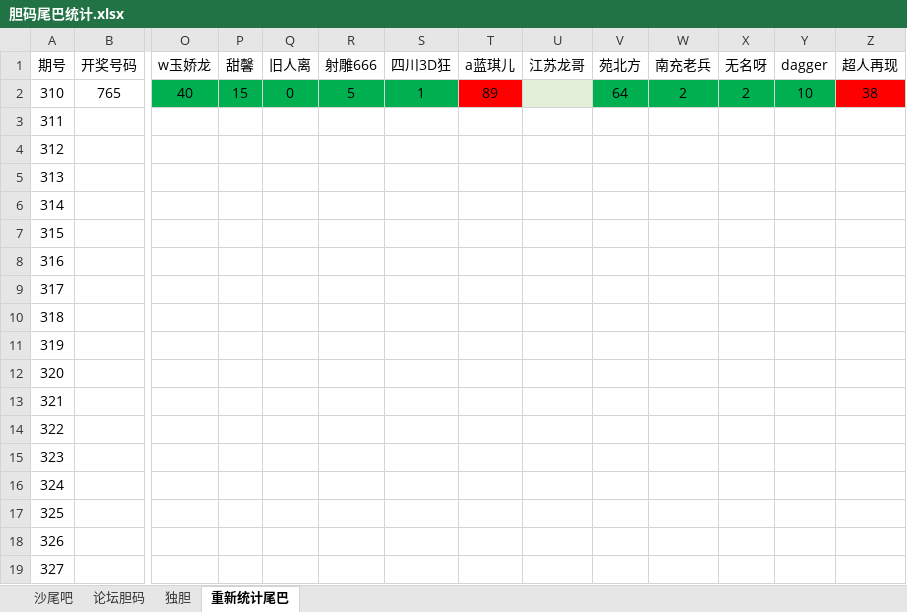
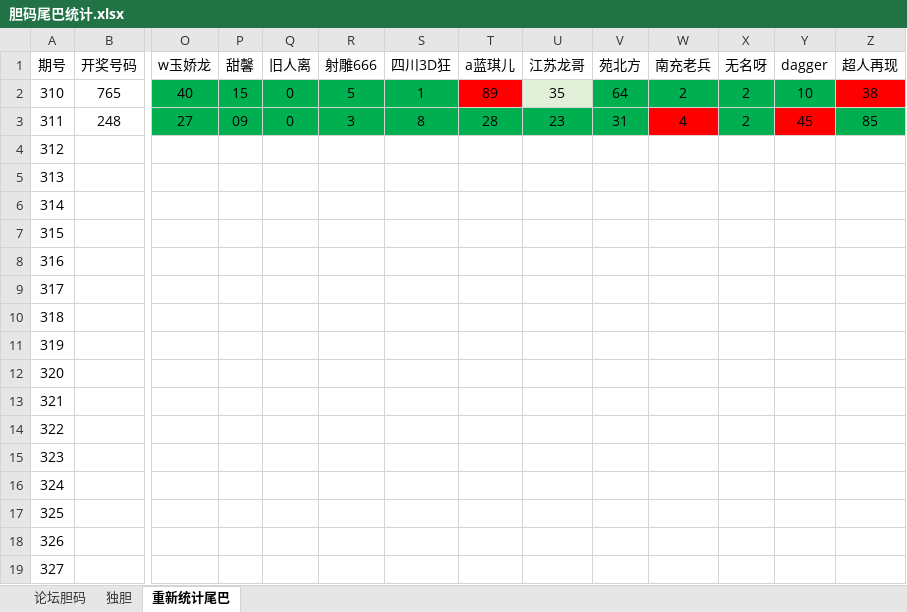
Before and after one commit to huahua495/MyLottery, an Excel workbook: app/src/main/java/com/renfei/mylottery/file/胆码尾巴统计.xlsx, sheet 重新统计尾巴, drawn as a sheet; only a part is shown, gaps mark what is left out; values as stored, in another font and other column widths than the file's, no borders; removed rows and columns are numbered as before the commit, all else as after; rows hold the shown columns only; the diff names each change by its address in the sheet, - before the commit and + after, or states it on an @@ line.

```diff
--- a/app/src/main/java/com/renfei/mylottery/file/胆码尾巴统计.xlsx (sheet 重新统计尾巴)
+++ b/app/src/main/java/com/renfei/mylottery/file/胆码尾巴统计.xlsx (sheet 重新统计尾巴)
-sheet tab: 沙尾吧
-U2 (江苏龙哥): (empty)
+U2 (江苏龙哥): 35
-row 3: 311
+row 3: 311 | 248 | 27 | 09 | 0 | 3 | 8 | 28 | 23 | 31 | 4 | 2 | 45 | 85
```
Also changed, not shown: sheet 论坛胆码, sheet 独胆, 4 other files.
